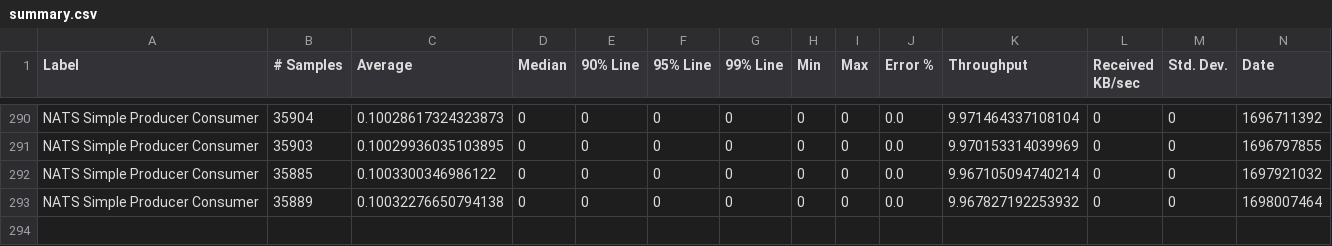
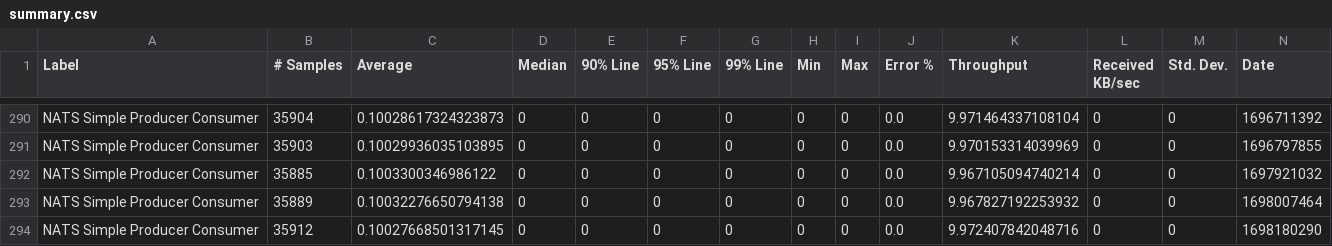
Before and after one commit to ballerina-platform/module-ballerinax-nats, a CSV file: load-tests/simple_producer_consumer/results/summary.csv, drawn as a sheet; only a part is shown, gaps mark what is left out; rows hold the shown columns only; the diff names each change by its address in the sheet, - before the commit and + after, or states it on an @@ line.

Commit message:
Update simple_producer_consumer test results on Tue Oct 24 20:45:51 UTC 2023

```diff
--- a/load-tests/simple_producer_consumer/results/summary.csv
+++ b/load-tests/simple_producer_consumer/results/summary.csv
+row 294: NATS Simple Producer Consumer | 35912 | 0.10027668501317145 | 0 | 0 | 0 | 0 | 0 | 0 | 0.0 | 9.972407842048716 | 0 | 0 | 1698180290
```
